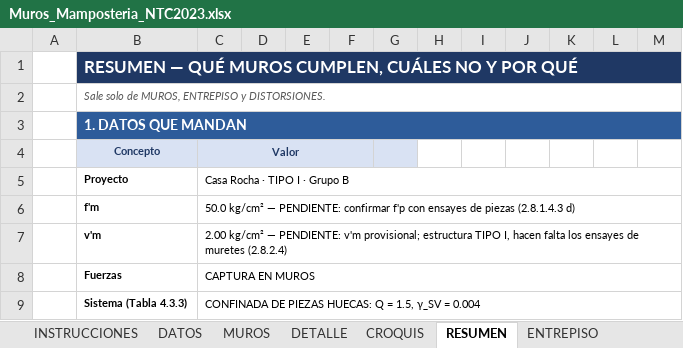
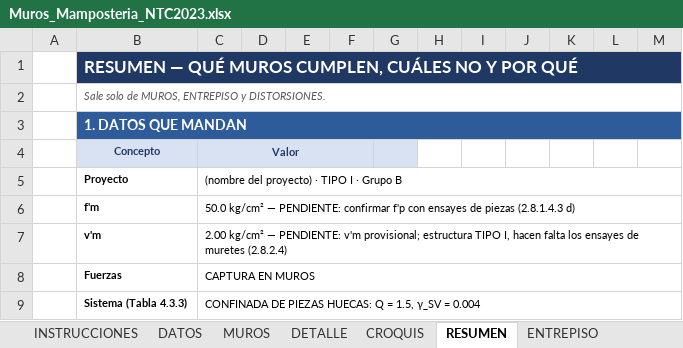
Before and after one commit to 1612567helumich/CASA-ROCHA, an Excel workbook: hojas_generales/Muros_Mamposteria_NTC2023.xlsx, sheet RESUMEN, drawn as a sheet; only a part is shown; values as stored, in another font and other column widths than the file's, no borders; conditional formats not drawn; the diff covers the shown part only; the diff names each change by its address in the sheet, - before the commit and + after, or states it on an @@ line.

```diff
--- a/hojas_generales/Muros_Mamposteria_NTC2023.xlsx (sheet RESUMEN)
+++ b/hojas_generales/Muros_Mamposteria_NTC2023.xlsx (sheet RESUMEN)
-C5 (Valor): Casa Rocha · TIPO I · Grupo B
+C5 (Valor): (nombre del proyecto) · TIPO I · Grupo B
```
Also changed, not shown: 10 added rows, 10 removed rows and 424 edited cells elsewhere in this sheet, sheet CROQUIS_DATOS, sheet MUROS, sheet DISTORSIONES, sheet ENTREPISO, sheet DETALLE, sheet DATOS, 2 more sheets, formulas that keep their value, hidden cells, 11 other files.
